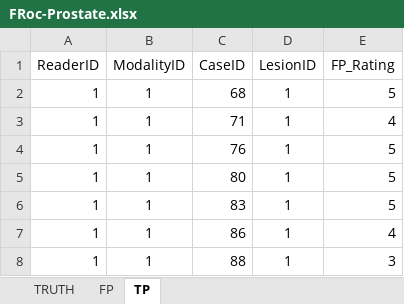
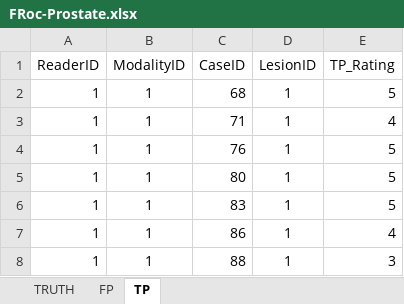
Before and after one commit to dpc10ster/RJafroc, an Excel workbook: inst/extdata/HrIssue/FRoc-Prostate.xlsx, sheet TP, drawn as a sheet; only a part is shown; values as stored, in another font and other column widths than the file's, no borders; the diff names each change by its address in the sheet, - before the commit and + after, or states it on an @@ line.

Commit message:
Excel file: catch incorrect column names and data type declaration

```diff
--- a/inst/extdata/HrIssue/FRoc-Prostate.xlsx (sheet TP)
+++ b/inst/extdata/HrIssue/FRoc-Prostate.xlsx (sheet TP)
-E1: FP_Rating
+E1: TP_Rating
```
Also changed, not shown: sheet TRUTH, 1 other file.
